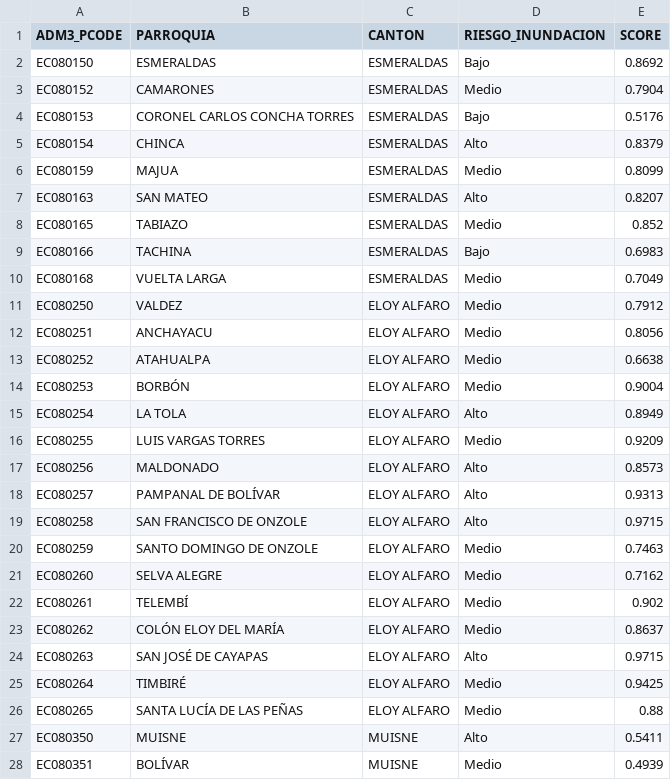
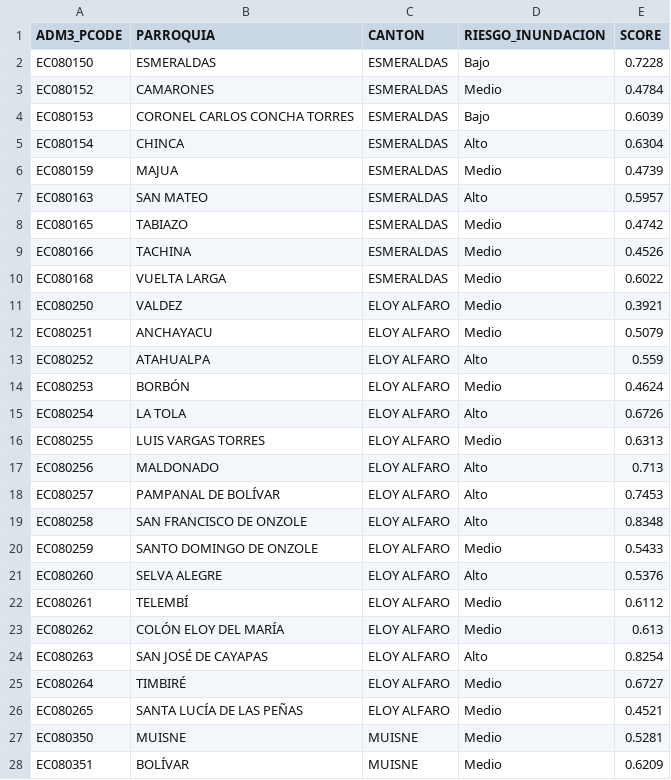
Before and after one commit to SmaleWarden/proyecto-riesgo-inundacion-esmeraldas, a CSV file: data/predicciones.csv, drawn as a sheet; only a part is shown; the diff covers the shown part only.

Commit message:
Actualizar predicciones con random_state=1

```diff
--- a/data/predicciones.csv
+++ b/data/predicciones.csv
@@ -1,28 +1,28 @@
 ADM3_PCODE,PARROQUIA,CANTON,RIESGO_INUNDACION,SCORE
-EC080150,ESMERALDAS,ESMERALDAS,Bajo,0.8692
-EC080152,CAMARONES,ESMERALDAS,Medio,0.7904
-EC080153,CORONEL CARLOS CONCHA TORRES,ESMERALDAS,Bajo,0.5176
-EC080154,CHINCA,ESMERALDAS,Alto,0.8379
-EC080159,MAJUA,ESMERALDAS,Medio,0.8099
-EC080163,SAN MATEO,ESMERALDAS,Alto,0.8207
-EC080165,TABIAZO,ESMERALDAS,Medio,0.852
-EC080166,TACHINA,ESMERALDAS,Bajo,0.6983
-EC080168,VUELTA LARGA,ESMERALDAS,Medio,0.7049
-EC080250,VALDEZ,ELOY ALFARO,Medio,0.7912
-EC080251,ANCHAYACU,ELOY ALFARO,Medio,0.8056
-EC080252,ATAHUALPA,ELOY ALFARO,Medio,0.6638
-EC080253,BORBÓN,ELOY ALFARO,Medio,0.9004
-EC080254,LA TOLA,ELOY ALFARO,Alto,0.8949
-EC080255,LUIS VARGAS TORRES,ELOY ALFARO,Medio,0.9209
-EC080256,MALDONADO,ELOY ALFARO,Alto,0.8573
-EC080257,PAMPANAL DE BOLÍVAR,ELOY ALFARO,Alto,0.9313
-EC080258,SAN FRANCISCO DE ONZOLE,ELOY ALFARO,Alto,0.9715
-EC080259,SANTO DOMINGO DE ONZOLE,ELOY ALFARO,Medio,0.7463
-EC080260,SELVA ALEGRE,ELOY ALFARO,Medio,0.7162
-EC080261,TELEMBÍ,ELOY ALFARO,Medio,0.902
-EC080262,COLÓN ELOY DEL MARÍA,ELOY ALFARO,Medio,0.8637
-EC080263,SAN JOSÉ DE CAYAPAS,ELOY ALFARO,Alto,0.9715
-EC080264,TIMBIRÉ,ELOY ALFARO,Medio,0.9425
-EC080265,SANTA LUCÍA DE LAS PEÑAS,ELOY ALFARO,Medio,0.88
-EC080350,MUISNE,MUISNE,Alto,0.5411
-EC080351,BOLÍVAR,MUISNE,Medio,0.4939
+EC080150,ESMERALDAS,ESMERALDAS,Bajo,0.7228
+EC080152,CAMARONES,ESMERALDAS,Medio,0.4784
+EC080153,CORONEL CARLOS CONCHA TORRES,ESMERALDAS,Bajo,0.6039
+EC080154,CHINCA,ESMERALDAS,Alto,0.6304
+EC080159,MAJUA,ESMERALDAS,Medio,0.4739
+EC080163,SAN MATEO,ESMERALDAS,Alto,0.5957
+EC080165,TABIAZO,ESMERALDAS,Medio,0.4742
+EC080166,TACHINA,ESMERALDAS,Medio,0.4526
+EC080168,VUELTA LARGA,ESMERALDAS,Medio,0.6022
+EC080250,VALDEZ,ELOY ALFARO,Medio,0.3921
+EC080251,ANCHAYACU,ELOY ALFARO,Medio,0.5079
+EC080252,ATAHUALPA,ELOY ALFARO,Alto,0.559
+EC080253,BORBÓN,ELOY ALFARO,Medio,0.4624
+EC080254,LA TOLA,ELOY ALFARO,Alto,0.6726
+EC080255,LUIS VARGAS TORRES,ELOY ALFARO,Medio,0.6313
+EC080256,MALDONADO,ELOY ALFARO,Alto,0.713
+EC080257,PAMPANAL DE BOLÍVAR,ELOY ALFARO,Alto,0.7453
+EC080258,SAN FRANCISCO DE ONZOLE,ELOY ALFARO,Alto,0.8348
+EC080259,SANTO DOMINGO DE ONZOLE,ELOY ALFARO,Medio,0.5433
+EC080260,SELVA ALEGRE,ELOY ALFARO,Alto,0.5376
+EC080261,TELEMBÍ,ELOY ALFARO,Medio,0.6112
+EC080262,COLÓN ELOY DEL MARÍA,ELOY ALFARO,Medio,0.613
+EC080263,SAN JOSÉ DE CAYAPAS,ELOY ALFARO,Alto,0.8254
+EC080264,TIMBIRÉ,ELOY ALFARO,Medio,0.6727
+EC080265,SANTA LUCÍA DE LAS PEÑAS,ELOY ALFARO,Medio,0.4521
+EC080350,MUISNE,MUISNE,Medio,0.5281
+EC080351,BOLÍVAR,MUISNE,Medio,0.6209
```
Also changed, not shown: 37 edited cells elsewhere in this file.
